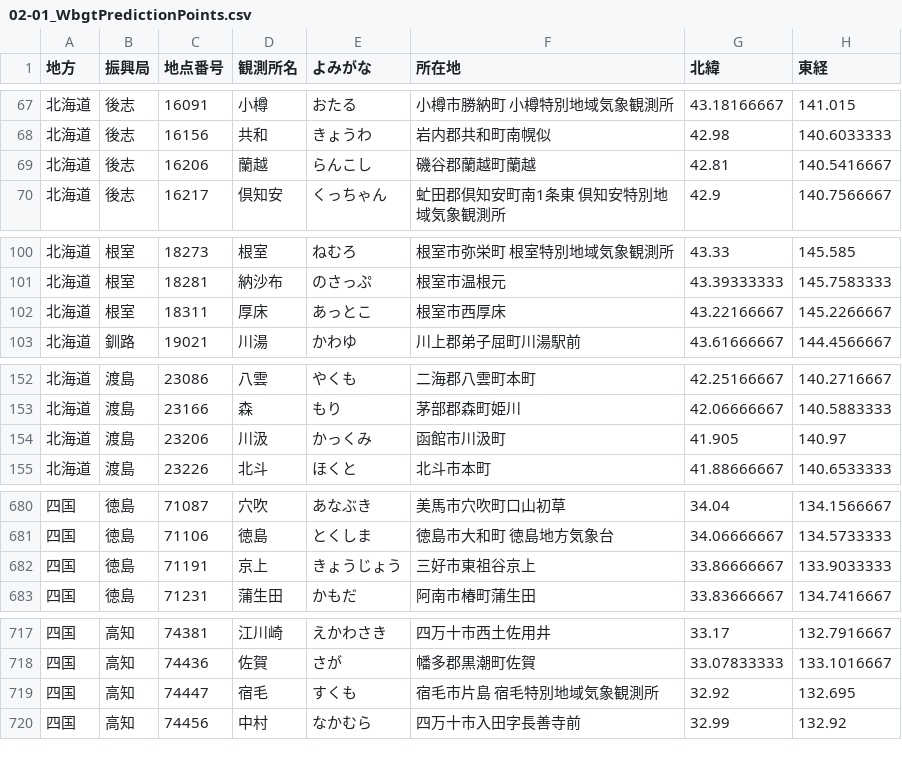
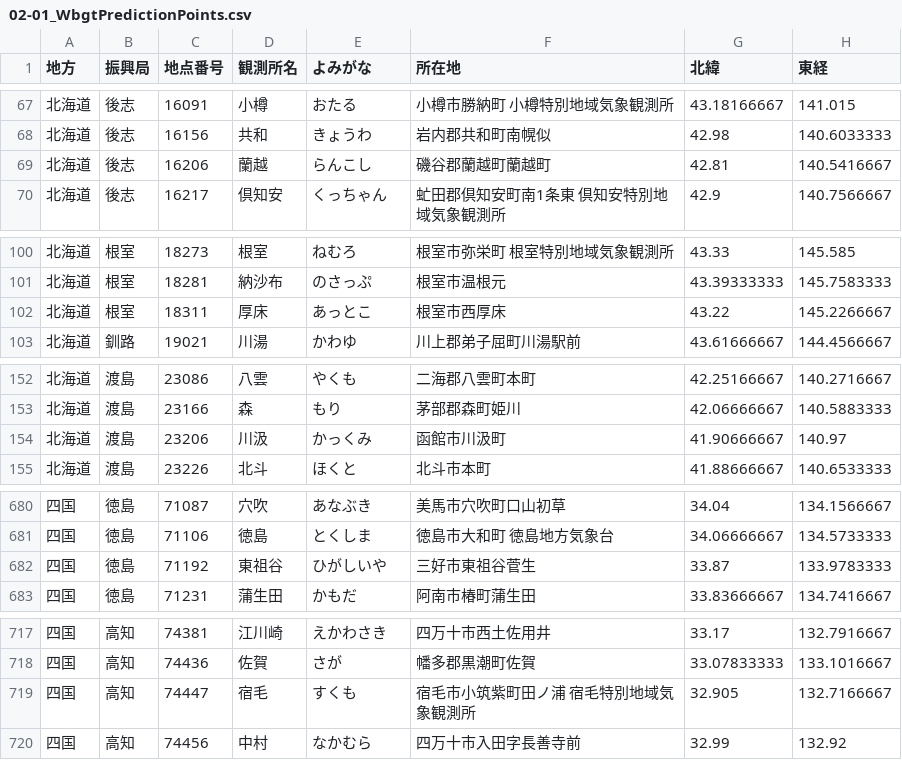
Before and after one commit to kccs-api/code-list, a CSV file: 02-01_WbgtPredictionPoints.csv, drawn as a sheet; only a part is shown, gaps mark what is left out; the diff covers the shown part only.

Commit message:
02-01_updated

```diff
--- a/02-01_WbgtPredictionPoints.csv
+++ b/02-01_WbgtPredictionPoints.csv
@@ -68,3 +68,3 @@
 北海道,後志,16156,共和,きょうわ,岩内郡共和町南幌似,42.98,140.6033333
-北海道,後志,16206,蘭越,らんこし,磯谷郡蘭越町蘭越,42.81,140.5416667
+北海道,後志,16206,蘭越,らんこし,磯谷郡蘭越町蘭越町,42.81,140.5416667
 北海道,後志,16217,倶知安,くっちゃん,虻田郡倶知安町南1条東　倶知安特別地域気象観測所,42.9,140.7566667
@@ -101,3 +101,3 @@
 北海道,根室,18281,納沙布,のさっぷ,根室市温根元,43.39333333,145.7583333
-北海道,根室,18311,厚床,あっとこ,根室市西厚床,43.22166667,145.2266667
+北海道,根室,18311,厚床,あっとこ,根室市西厚床,43.22,145.2266667
 北海道,釧路,19021,川湯,かわゆ,川上郡弟子屈町川湯駅前,43.61666667,144.4566667
@@ -153,3 +153,3 @@
 北海道,渡島,23166,森,もり,茅部郡森町姫川,42.06666667,140.5883333
-北海道,渡島,23206,川汲,かっくみ,函館市川汲町,41.905,140.97
+北海道,渡島,23206,川汲,かっくみ,函館市川汲町,41.90666667,140.97
 北海道,渡島,23226,北斗,ほくと,北斗市本町,41.88666667,140.6533333
@@ -681,3 +681,3 @@
 四国,徳島,71106,徳島,とくしま,徳島市大和町　徳島地方気象台,34.06666667,134.5733333
-四国,徳島,71191,京上,きょうじょう,三好市東祖谷京上,33.86666667,133.9033333
+四国,徳島,71192,東祖谷,ひがしいや,三好市東祖谷菅生,33.87,133.9783333
 四国,徳島,71231,蒲生田,かもだ,阿南市椿町蒲生田,33.83666667,134.7416667
@@ -718,3 +718,3 @@
 四国,高知,74436,佐賀,さが,幡多郡黒潮町佐賀,33.07833333,133.1016667
-四国,高知,74447,宿毛,すくも,宿毛市片島　宿毛特別地域気象観測所,32.92,132.695
+四国,高知,74447,宿毛,すくも,宿毛市小筑紫町田ノ浦　宿毛特別地域気象観測所,32.905,132.7166667
 四国,高知,74456,中村,なかむら,四万十市入田字長善寺前,32.99,132.92
```
Also changed, not shown: 2 edited cells elsewhere in this file.
